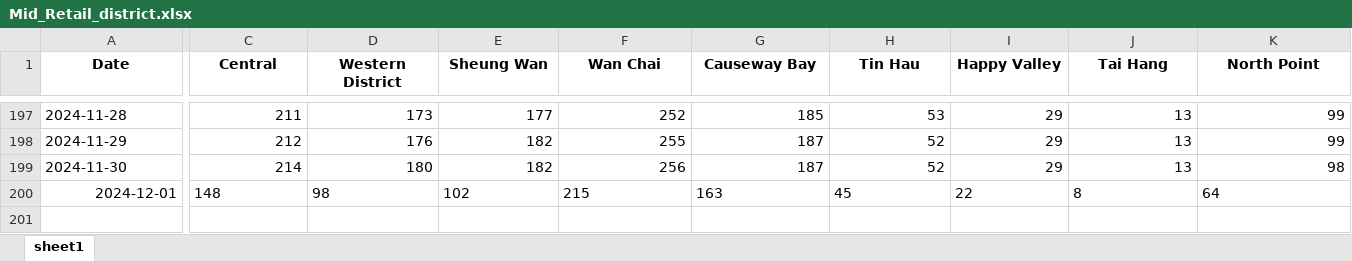
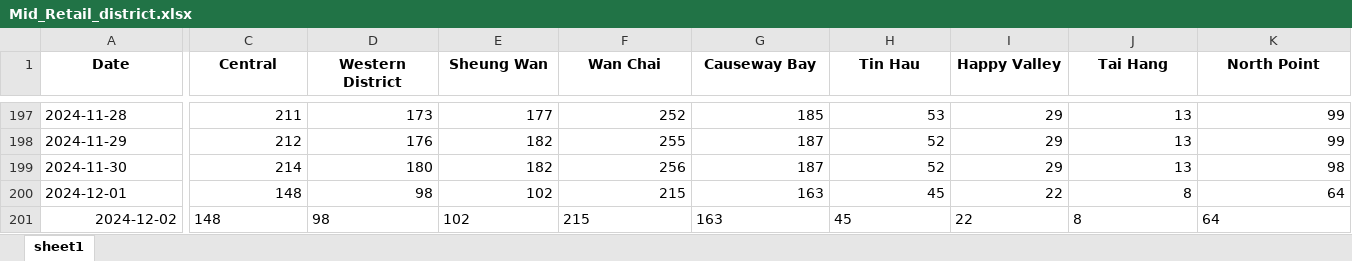
Before and after one commit to HKMAEC1/Runcode, an Excel workbook: Mid_Retail_district.xlsx, sheet sheet1, drawn as a sheet; only a part is shown, gaps mark what is left out; values as stored, in another font and other column widths than the file's, no borders; rows hold the shown columns only; the diff covers the shown part only; the diff names each change by its address in the sheet, - before the commit and + after, or states it on an @@ line.

```diff
--- a/Mid_Retail_district.xlsx (sheet sheet1)
+++ b/Mid_Retail_district.xlsx (sheet sheet1)
-A200 alignment: right
+A200 alignment: left
-C200:K200 alignment: left
+C200:K200 alignment: right
+row 201: 2024-12-02 | 148 | 98 | 102 | 215 | 163 | 45 | 22 | 8 | 64
```
Also changed, not shown: cell formats elsewhere in this sheet.
